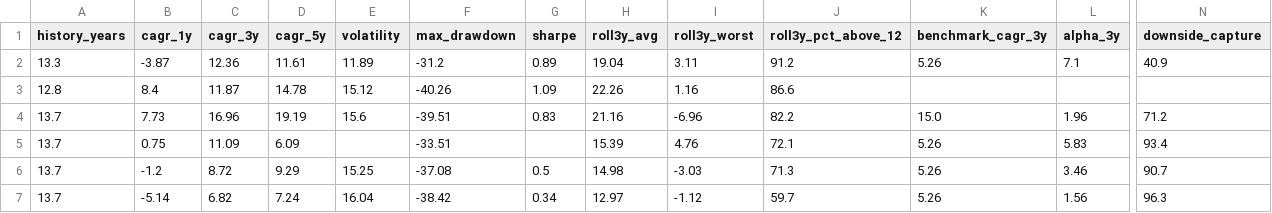
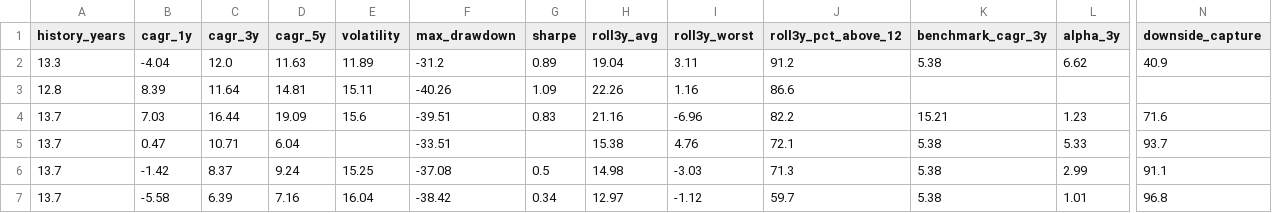
Before and after one commit to gopalbharti17/india-market-analysis, a CSV file: mf_rankings.csv, drawn as a sheet; only a part is shown, gaps mark what is left out; the diff names each change by its address in the sheet, - before the commit and + after, or states it on an @@ line.

```diff
--- a/mf_rankings.csv
+++ b/mf_rankings.csv
-B2 (cagr_1y): -3.87
+B2 (cagr_1y): -4.04
-C2 (cagr_3y): 12.36
+C2 (cagr_3y): 12.0
-D2 (cagr_5y): 11.61
+D2 (cagr_5y): 11.63
-K2 (benchmark_cagr_3y): 5.26
+K2 (benchmark_cagr_3y): 5.38
-L2 (alpha_3y): 7.1
+L2 (alpha_3y): 6.62
-B3 (cagr_1y): 8.4
+B3 (cagr_1y): 8.39
-C3 (cagr_3y): 11.87
+C3 (cagr_3y): 11.64
-D3 (cagr_5y): 14.78
+D3 (cagr_5y): 14.81
-E3 (volatility): 15.12
+E3 (volatility): 15.11
-B4 (cagr_1y): 7.73
+B4 (cagr_1y): 7.03
-C4 (cagr_3y): 16.96
+C4 (cagr_3y): 16.44
-D4 (cagr_5y): 19.19
+D4 (cagr_5y): 19.09
-K4 (benchmark_cagr_3y): 15.0
+K4 (benchmark_cagr_3y): 15.21
-L4 (alpha_3y): 1.96
+L4 (alpha_3y): 1.23
-N4 (downside_capture): 71.2
+N4 (downside_capture): 71.6
-B5 (cagr_1y): 0.75
+B5 (cagr_1y): 0.47
-C5 (cagr_3y): 11.09
+C5 (cagr_3y): 10.71
-D5 (cagr_5y): 6.09
+D5 (cagr_5y): 6.04
-H5 (roll3y_avg): 15.39
+H5 (roll3y_avg): 15.38
-K5:K7 (benchmark_cagr_3y): 5.26
+K5:K7 (benchmark_cagr_3y): 5.38
-L5 (alpha_3y): 5.83
+L5 (alpha_3y): 5.33
-N5 (downside_capture): 93.4
+N5 (downside_capture): 93.7
-B6 (cagr_1y): -1.2
+B6 (cagr_1y): -1.42
-C6 (cagr_3y): 8.72
+C6 (cagr_3y): 8.37
-D6 (cagr_5y): 9.29
+D6 (cagr_5y): 9.24
-L6 (alpha_3y): 3.46
+L6 (alpha_3y): 2.99
-N6 (downside_capture): 90.7
+N6 (downside_capture): 91.1
-B7 (cagr_1y): -5.14
+B7 (cagr_1y): -5.58
-C7 (cagr_3y): 6.82
+C7 (cagr_3y): 6.39
-D7 (cagr_5y): 7.24
+D7 (cagr_5y): 7.16
-L7 (alpha_3y): 1.56
+L7 (alpha_3y): 1.01
-N7 (downside_capture): 96.3
+N7 (downside_capture): 96.8
```
Also changed, not shown: stock_rankings.csv, 3 other files.
